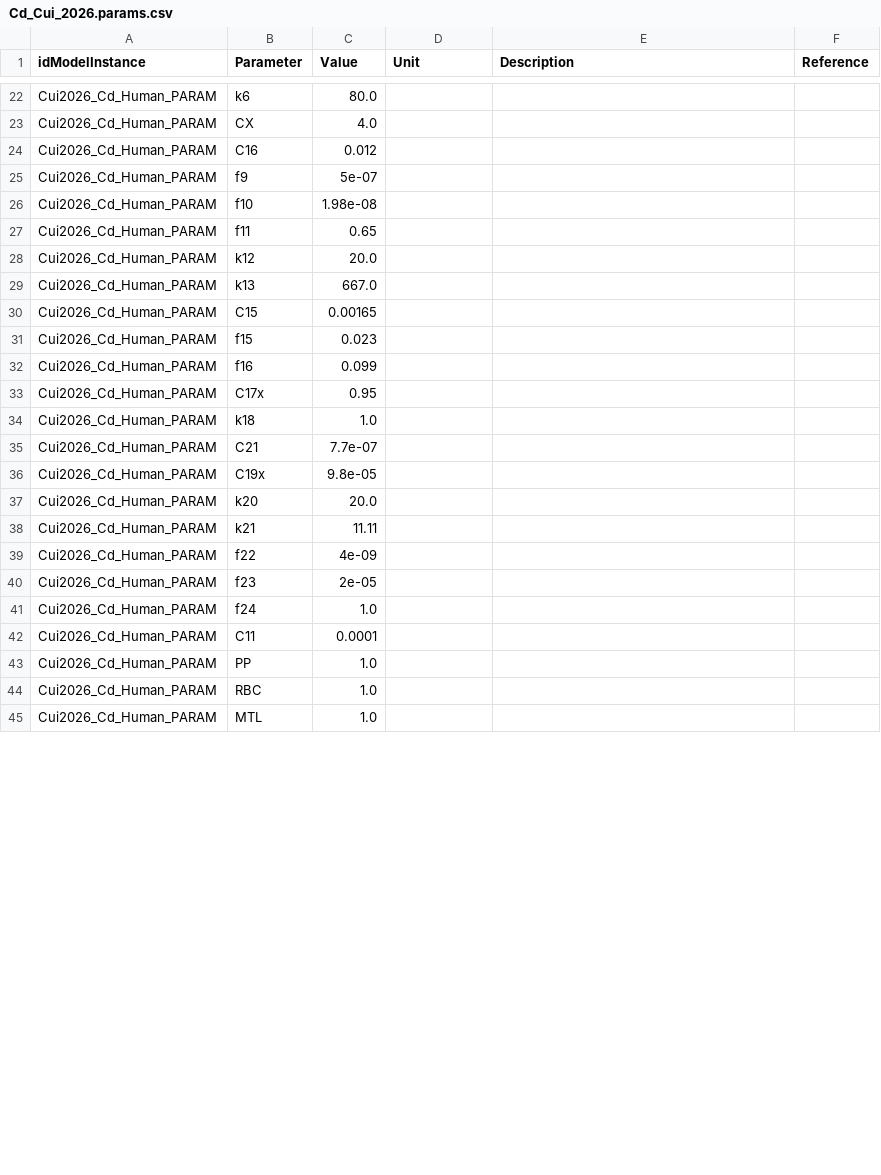
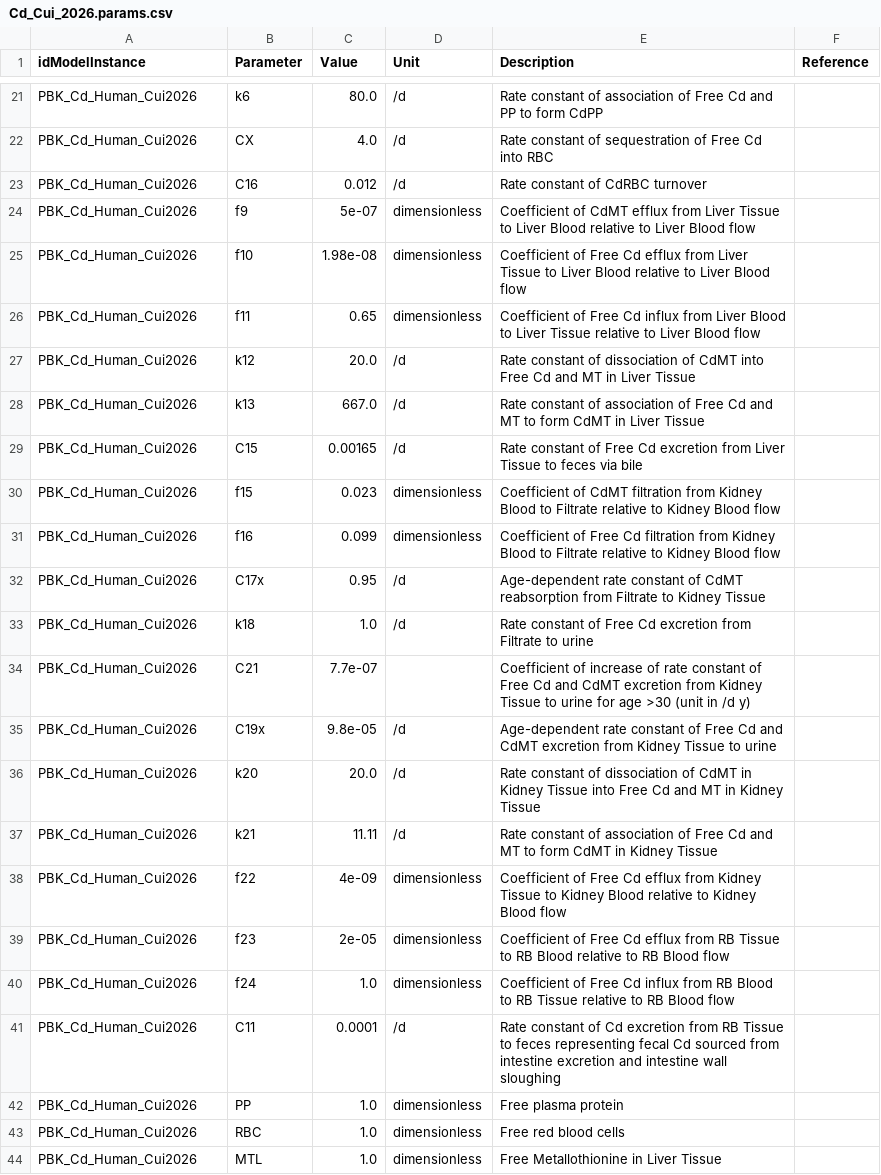
Before and after one commit to fair-pbk/pbk-cd, a CSV file: models/Cd_Cui_2026/Cd_Cui_2026.params.csv, drawn as a sheet; only a part is shown, gaps mark what is left out; addresses are those after the commit; the diff covers the shown part only; the diff names each change by its address in the sheet, - before the commit and + after, or states it on an @@ line.

Commit message:
Update Cui model

```diff
--- a/models/Cd_Cui_2026/Cd_Cui_2026.params.csv
+++ b/models/Cd_Cui_2026/Cd_Cui_2026.params.csv
-A21:A44 (idModelInstance): Cui2026_Cd_Human_PARAM
+A21:A44 (idModelInstance): PBK_Cd_Human_Cui2026
-D21:D23 (Unit): (empty)
+D21:D23 (Unit): /d
-E21 (Description): (empty)
+E21 (Description): Rate constant of association of Free Cd and PP to form CdPP
-E22 (Description): (empty)
+E22 (Description): Rate constant of sequestration of Free Cd into RBC
-E23 (Description): (empty)
+E23 (Description): Rate constant of CdRBC turnover
-D24:D26 (Unit): (empty)
+D24:D26 (Unit): dimensionless
-E24 (Description): (empty)
+E24 (Description): Coefficient of CdMT efflux from Liver Tissue to Liver Blood relative to Liver Blood flow
-E25 (Description): (empty)
+E25 (Description): Coefficient of Free Cd efflux from Liver Tissue to Liver Blood relative to Liver Blood flow
-E26 (Description): (empty)
+E26 (Description): Coefficient of Free Cd influx from Liver Blood to Liver Tissue relative to Liver Blood flow
-D27:D29 (Unit): (empty)
+D27:D29 (Unit): /d
-E27 (Description): (empty)
+E27 (Description): Rate constant of dissociation of CdMT into Free Cd and MT in Liver Tissue
-E28 (Description): (empty)
+E28 (Description): Rate constant of association of Free Cd and MT to form CdMT in Liver Tissue
-E29 (Description): (empty)
+E29 (Description): Rate constant of Free Cd excretion from Liver Tissue to feces via bile
-D30:D31 (Unit): (empty)
+D30:D31 (Unit): dimensionless
-E30 (Description): (empty)
+E30 (Description): Coefficient of CdMT filtration from Kidney Blood to Filtrate relative to Kidney Blood flow
-E31 (Description): (empty)
+E31 (Description): Coefficient of Free Cd filtration from Kidney Blood to Filtrate relative to Kidney Blood flow
-D32:D33 (Unit): (empty)
+D32:D33 (Unit): /d
-E32 (Description): (empty)
+E32 (Description): Age-dependent rate constant of CdMT reabsorption from Filtrate to Kidney Tissue
-E33 (Description): (empty)
+E33 (Description): Rate constant of Free Cd excretion from Filtrate to urine
-E34 (Description): (empty)
+E34 (Description): Coefficient of increase of rate constant of Free Cd and CdMT excretion from Kidney Tissue to urine for age >30 (unit in /d y)
-D35:D37 (Unit): (empty)
+D35:D37 (Unit): /d
-E35 (Description): (empty)
+E35 (Description): Age-dependent rate constant of Free Cd and CdMT excretion from Kidney Tissue to urine
-E36 (Description): (empty)
+E36 (Description): Rate constant of dissociation of CdMT in Kidney Tissue into Free Cd and MT in Kidney Tissue
-E37 (Description): (empty)
+E37 (Description): Rate constant of association of Free Cd and MT to form CdMT in Kidney Tissue
-D38:D40 (Unit): (empty)
+D38:D40 (Unit): dimensionless
-E38 (Description): (empty)
+E38 (Description): Coefficient of Free Cd efflux from Kidney Tissue to Kidney Blood relative to Kidney Blood flow
-E39 (Description): (empty)
+E39 (Description): Coefficient of Free Cd efflux from RB Tissue to RB Blood relative to RB Blood flow
-E40 (Description): (empty)
+E40 (Description): Coefficient of Free Cd influx from RB Blood to RB Tissue relative to RB Blood flow
-D41 (Unit): (empty)
+D41 (Unit): /d
-E41 (Description): (empty)
+E41 (Description): Rate constant of Cd excretion from RB Tissue to feces representing fecal Cd sourced from intestine excretion and intestine wall sloughing
-D42:D44 (Unit): (empty)
+D42:D44 (Unit): dimensionless
-E42 (Description): (empty)
+E42 (Description): Free plasma protein
-E43 (Description): (empty)
+E43 (Description): Free red blood cells
-E44 (Description): (empty)
+E44 (Description): Free Metallothionine in Liver Tissue
```
Also changed, not shown: 1 removed row and 61 edited cells elsewhere in this file, 3 other files.
